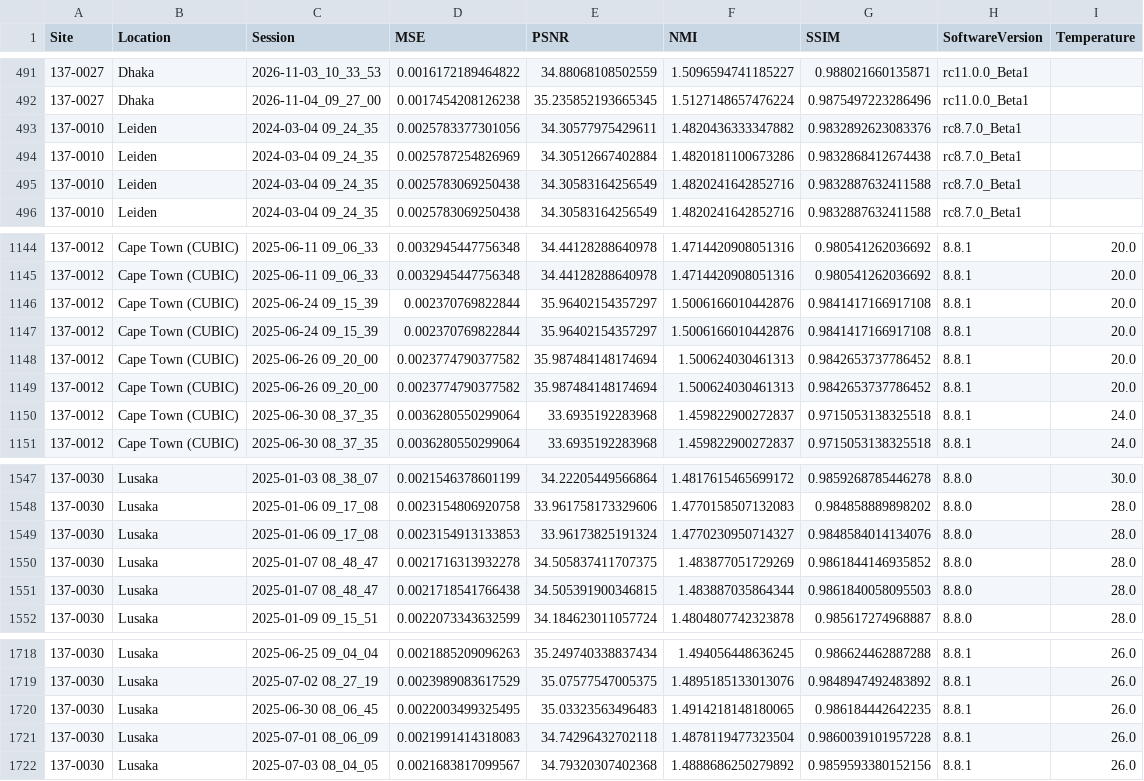
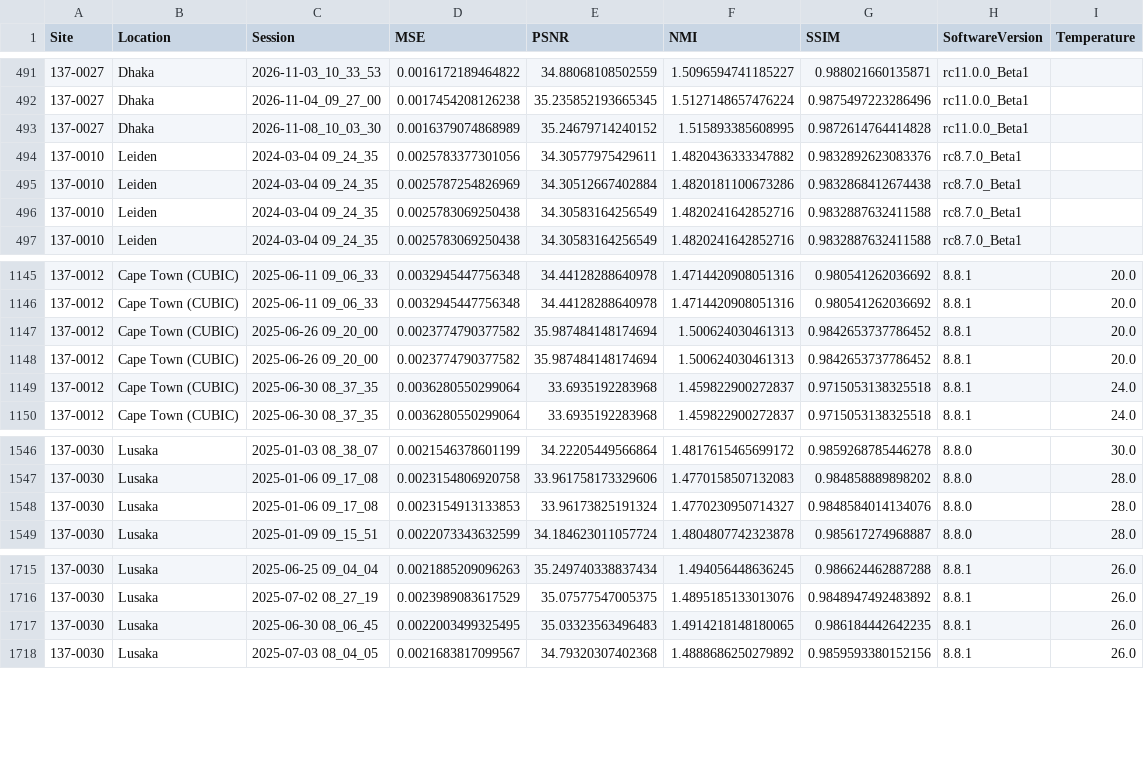
Before and after one commit to UNITY-Physics/UNITY-Dashboard, a CSV file: src/data/RWE_PSNR.csv, drawn as a sheet; only a part is shown, gaps mark what is left out.

```diff
--- a/src/data/RWE_PSNR.csv
+++ b/src/data/RWE_PSNR.csv
@@ -492,2 +492,3 @@ Site,Location,Session,MSE,PSNR,NMI,SSIM,SoftwareVersion,Temperature
 137-0027,Dhaka,2026-11-04_09_27_00,0.0017454208126238,35.235852193665345,1.5127148657476224,0.9875497223286496,rc11.0.0_Beta1,
+137-0027,Dhaka,2026-11-08_10_03_30,0.0016379074868989,35.24679714240152,1.515893385608995,0.9872614764414828,rc11.0.0_Beta1,
 137-0010,Leiden,2024-03-04 09_24_35,0.0025783377301056,34.30577975429611,1.4820436333347882,0.9832892623083376,rc8.7.0_Beta1,
@@ -1145,4 +1146,2 @@ Site,Location,Session,MSE,PSNR,NMI,SSIM,SoftwareVersion,Temperature
 137-0012,Cape Town (CUBIC),2025-06-11 09_06_33,0.0032945447756348,34.44128288640978,1.4714420908051316,0.980541262036692,8.8.1,20.0
-137-0012,Cape Town (CUBIC),2025-06-24 09_15_39,0.002370769822844,35.96402154357297,1.5006166010442876,0.9841417166917108,8.8.1,20.0
-137-0012,Cape Town (CUBIC),2025-06-24 09_15_39,0.002370769822844,35.96402154357297,1.5006166010442876,0.9841417166917108,8.8.1,20.0
 137-0012,Cape Town (CUBIC),2025-06-26 09_20_00,0.0023774790377582,35.987484148174694,1.500624030461313,0.9842653737786452,8.8.1,20.0
@@ -1549,4 +1548,2 @@ Site,Location,Session,MSE,PSNR,NMI,SSIM,SoftwareVersion,Temperature
 137-0030,Lusaka,2025-01-06 09_17_08,0.0023154913133853,33.96173825191324,1.4770230950714327,0.9848584014134076,8.8.0,28.0
-137-0030,Lusaka,2025-01-07 08_48_47,0.0021716313932278,34.505837411707375,1.483877051729269,0.9861844146935852,8.8.0,28.0
-137-0030,Lusaka,2025-01-07 08_48_47,0.0021718541766438,34.505391900346815,1.483887035864344,0.9861840058095503,8.8.0,28.0
 137-0030,Lusaka,2025-01-09 09_15_51,0.0022073343632599,34.184623011057724,1.4804807742323878,0.985617274968887,8.8.0,28.0
@@ -1720,3 +1717,2 @@ Site,Location,Session,MSE,PSNR,NMI,SSIM,SoftwareVersion,Temperature
 137-0030,Lusaka,2025-06-30 08_06_45,0.0022003499325495,35.03323563496483,1.4914218148180065,0.986184442642235,8.8.1,26.0
-137-0030,Lusaka,2025-07-01 08_06_09,0.0021991414318083,34.74296432702118,1.4878119477323504,0.9860039101957228,8.8.1,26.0
 137-0030,Lusaka,2025-07-03 08_04_05,0.0021683817099567,34.79320307402368,1.4888686250279892,0.9859593380152156,8.8.1,26.0
```
